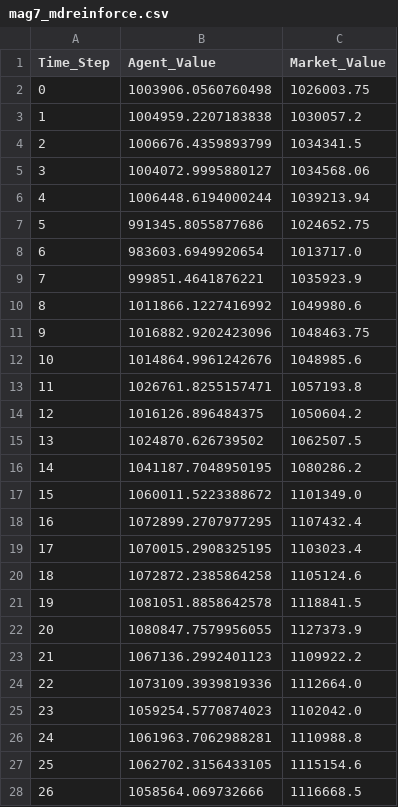
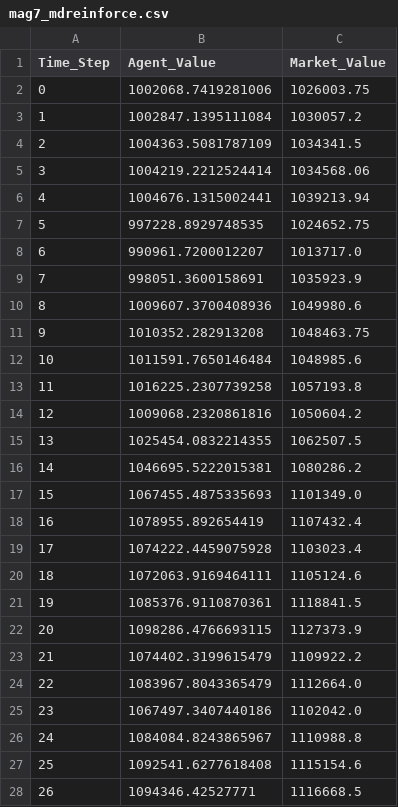
Before and after one commit to rahulb99/rl4trading, a CSV file: Results/mag7_mdreinforce.csv, drawn as a sheet; only a part is shown; the diff covers the shown part only.

```diff
--- a/Results/mag7_mdreinforce.csv
+++ b/Results/mag7_mdreinforce.csv
@@ -1,28 +1,28 @@
 Time_Step,Agent_Value,Market_Value
-0,1003906.0560760498,1026003.75
-1,1004959.2207183838,1030057.2
-2,1006676.4359893799,1034341.5
-3,1004072.9995880127,1034568.06
-4,1006448.6194000244,1039213.94
-5,991345.8055877686,1024652.75
-6,983603.6949920654,1013717.0
-7,999851.4641876221,1035923.9
-8,1011866.1227416992,1049980.6
-9,1016882.9202423096,1048463.75
-10,1014864.9961242676,1048985.6
-11,1026761.8255157471,1057193.8
-12,1016126.896484375,1050604.2
-13,1024870.626739502,1062507.5
-14,1041187.7048950195,1080286.2
-15,1060011.5223388672,1101349.0
-16,1072899.2707977295,1107432.4
-17,1070015.2908325195,1103023.4
-18,1072872.2385864258,1105124.6
-19,1081051.8858642578,1118841.5
-20,1080847.7579956055,1127373.9
-21,1067136.2992401123,1109922.2
-22,1073109.3939819336,1112664.0
-23,1059254.5770874023,1102042.0
-24,1061963.7062988281,1110988.8
-25,1062702.3156433105,1115154.6
-26,1058564.069732666,1116668.5
+0,1002068.7419281006,1026003.75
+1,1002847.1395111084,1030057.2
+2,1004363.5081787109,1034341.5
+3,1004219.2212524414,1034568.06
+4,1004676.1315002441,1039213.94
+5,997228.8929748535,1024652.75
+6,990961.7200012207,1013717.0
+7,998051.3600158691,1035923.9
+8,1009607.3700408936,1049980.6
+9,1010352.282913208,1048463.75
+10,1011591.7650146484,1048985.6
+11,1016225.2307739258,1057193.8
+12,1009068.2320861816,1050604.2
+13,1025454.0832214355,1062507.5
+14,1046695.5222015381,1080286.2
+15,1067455.4875335693,1101349.0
+16,1078955.892654419,1107432.4
+17,1074222.4459075928,1103023.4
+18,1072063.9169464111,1105124.6
+19,1085376.9110870361,1118841.5
+20,1098286.4766693115,1127373.9
+21,1074402.3199615479,1109922.2
+22,1083967.8043365479,1112664.0
+23,1067497.3407440186,1102042.0
+24,1084084.8243865967,1110988.8
+25,1092541.6277618408,1115154.6
+26,1094346.42527771,1116668.5
```
Also changed, not shown: 22 edited cells elsewhere in this file, Results/mag7_ddpg.csv, Results/mag7_mda2c.csv, 31 other files.
